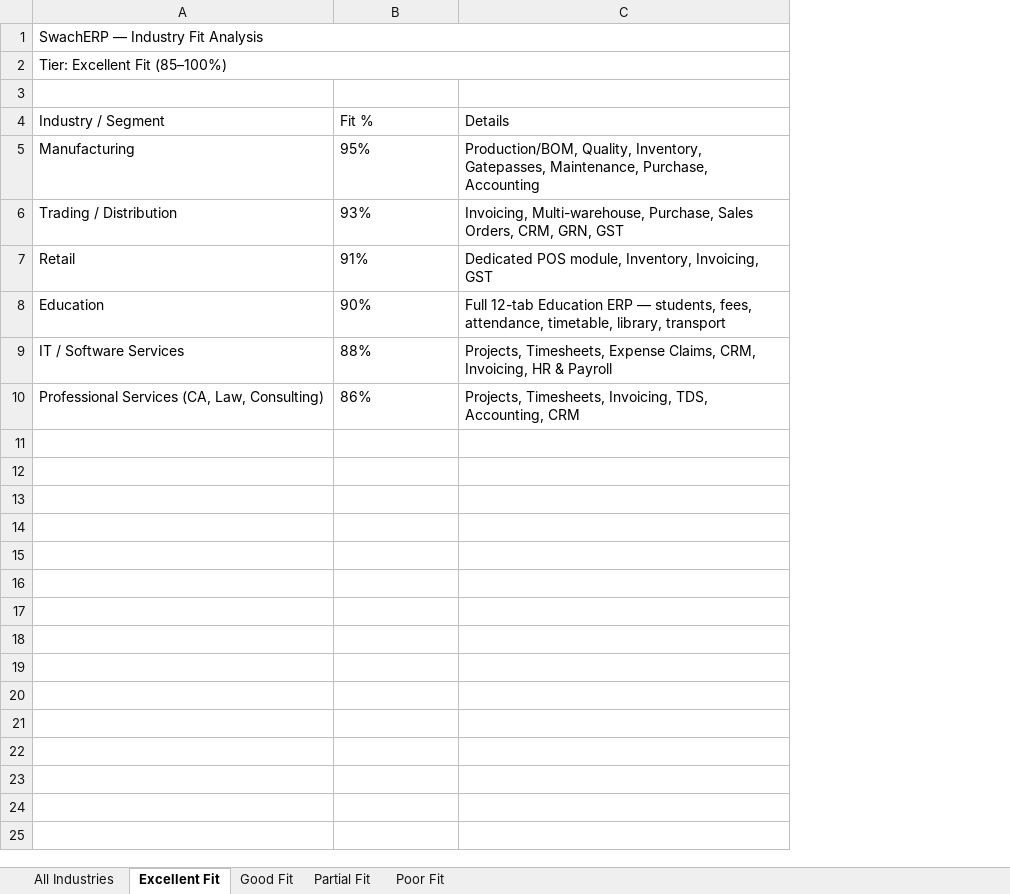
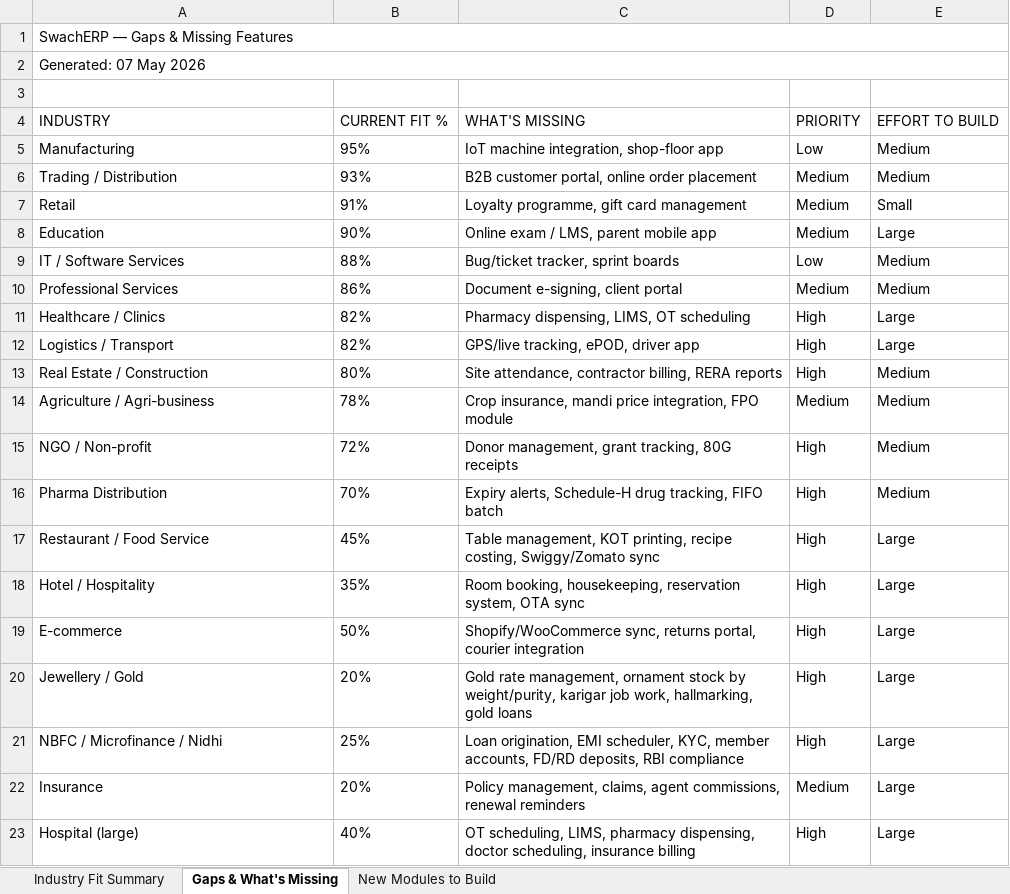
Before and after one commit to prasanth198307/kinto-qa-system, an Excel workbook: SwachERP_Industry_Fit_Analysis.xlsx, sheet Gaps & What's Missing, drawn as a sheet; values as stored, in another font and other column widths than the file's, no borders; removed rows and columns are numbered as before the commit, all else as after; the diff names each change by its address in the sheet, - before the commit and + after, or states it on an @@ line.

```diff
--- a/SwachERP_Industry_Fit_Analysis.xlsx (sheet Gaps & What's Missing)
+++ b/SwachERP_Industry_Fit_Analysis.xlsx (sheet Gaps & What's Missing)
-sheet tab: All Industries
+sheet tab: Industry Fit Summary
-sheet tab: Excellent Fit
+sheet tab: Gaps & What's Missing
-sheet tab: Good Fit
+sheet tab: New Modules to Build
-sheet tab: Partial Fit
-sheet tab: Poor Fit
-column C, rows 5-10: Production/BOM, Quality, Inventory, Gatepasses, Maintenance, Purchase, Accounting | Invoicing, Multi-warehouse, Purchase, Sales Orders, CRM, GRN, GST | Dedicated POS module, Inventory, Invoicing, GST | Full 12-tab Education ERP — students, fees, attendance, timetable, library, transport | Projects, Timesheets, Expense Claims, CRM, Invoicing, HR & Payroll | Projects, Timesheets, Invoicing, TDS, Accounting, CRM
+column C, rows 5-10: IoT machine integration, shop-floor app | B2B customer portal, online order placement | Loyalty programme, gift card management | Online exam / LMS, parent mobile app | Bug/ticket tracker, sprint boards | Document e-signing, client portal
+column D, rows 5-10: Low | Medium | Medium | Medium | Low | Medium
+column E, rows 5-10: Medium | Medium | Small | Large | Medium | Medium
-A1: SwachERP — Industry Fit Analysis
+A1: SwachERP — Gaps & Missing Features
-A2: Tier: Excellent Fit (85–100%)
+A2: Generated: 07 May 2026
-row 4: Industry / Segment | Fit % | Details
+row 4: INDUSTRY | CURRENT FIT % | WHAT'S MISSING | PRIORITY | EFFORT TO BUILD
-A10: Professional Services (CA, Law, Consulting)
+A10: Professional Services
+row 11: Healthcare / Clinics | 82% | Pharmacy dispensing, LIMS, OT scheduling | High | Large
+row 12: Logistics / Transport | 82% | GPS/live tracking, ePOD, driver app | High | Large
+row 13: Real Estate / Construction | 80% | Site attendance, contractor billing, RERA reports | High | Medium
+row 14: Agriculture / Agri-business | 78% | Crop insurance, mandi price integration, FPO module | Medium | Medium
+row 15: NGO / Non-profit | 72% | Donor management, grant tracking, 80G receipts | High | Medium
+row 16: Pharma Distribution | 70% | Expiry alerts, Schedule-H drug tracking, FIFO batch | High | Medium
+row 17: Restaurant / Food Service | 45% | Table management, KOT printing, recipe costing, Swiggy/Zomato sync | High | Large
+row 18: Hotel / Hospitality | 35% | Room booking, housekeeping, reservation system, OTA sync | High | Large
+row 19: E-commerce | 50% | Shopify/WooCommerce sync, returns portal, courier integration | High | Large
+row 20: Jewellery / Gold | 20% | Gold rate management, ornament stock by weight/purity, karigar job work, hallmarking, gold loans | High | Large
+row 21: NBFC / Microfinance / Nidhi | 25% | Loan origination, EMI scheduler, KYC, member accounts, FD/RD deposits, RBI compliance | High | Large
+row 22: Insurance | 20% | Policy management, claims, agent commissions, renewal reminders | Medium | Large
+row 23: Hospital (large) | 40% | OT scheduling, LIMS, pharmacy dispensing, doctor scheduling, insurance billing | High | Large
```
Also changed, not shown: sheet New Modules to Build, sheet Industry Fit Summary, 1 other file.
